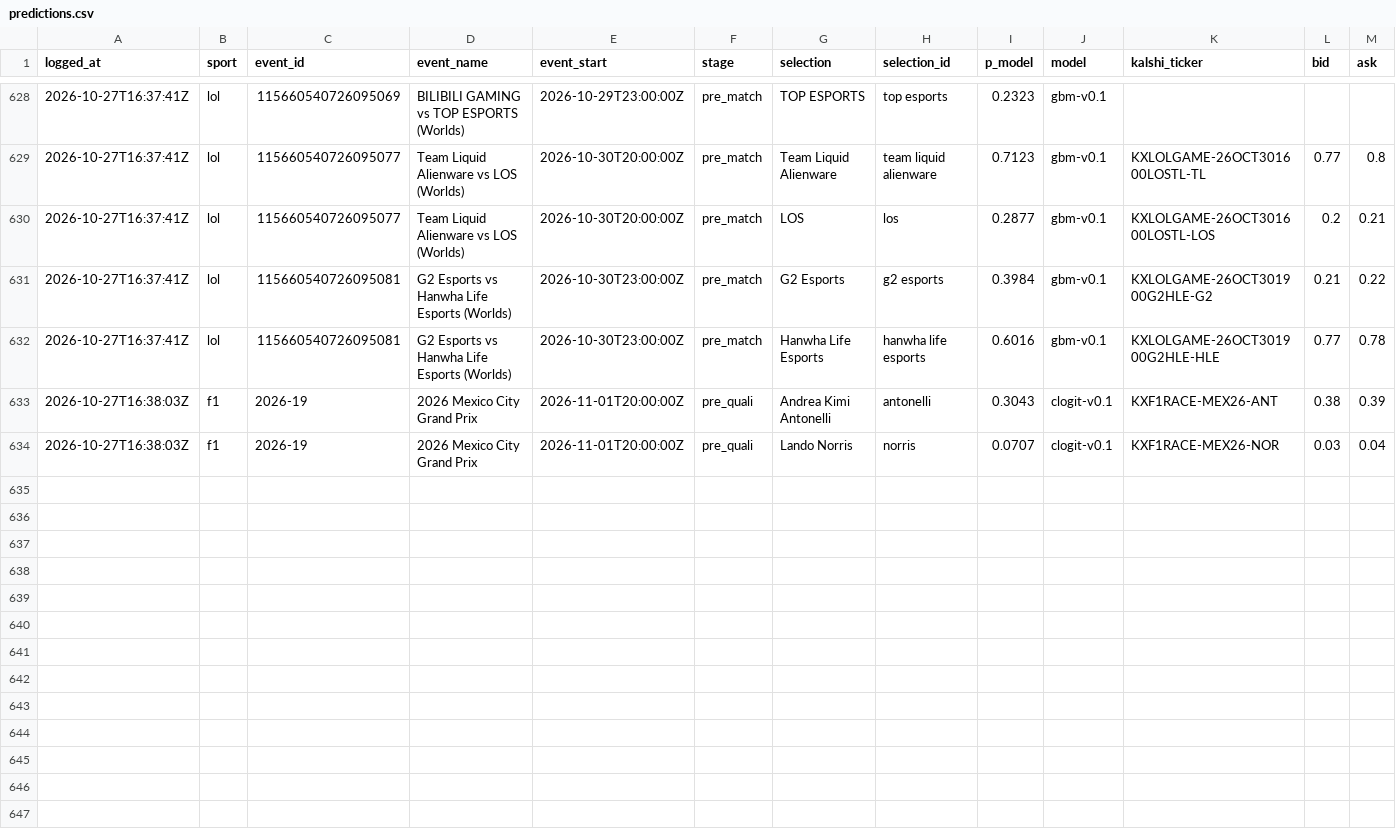
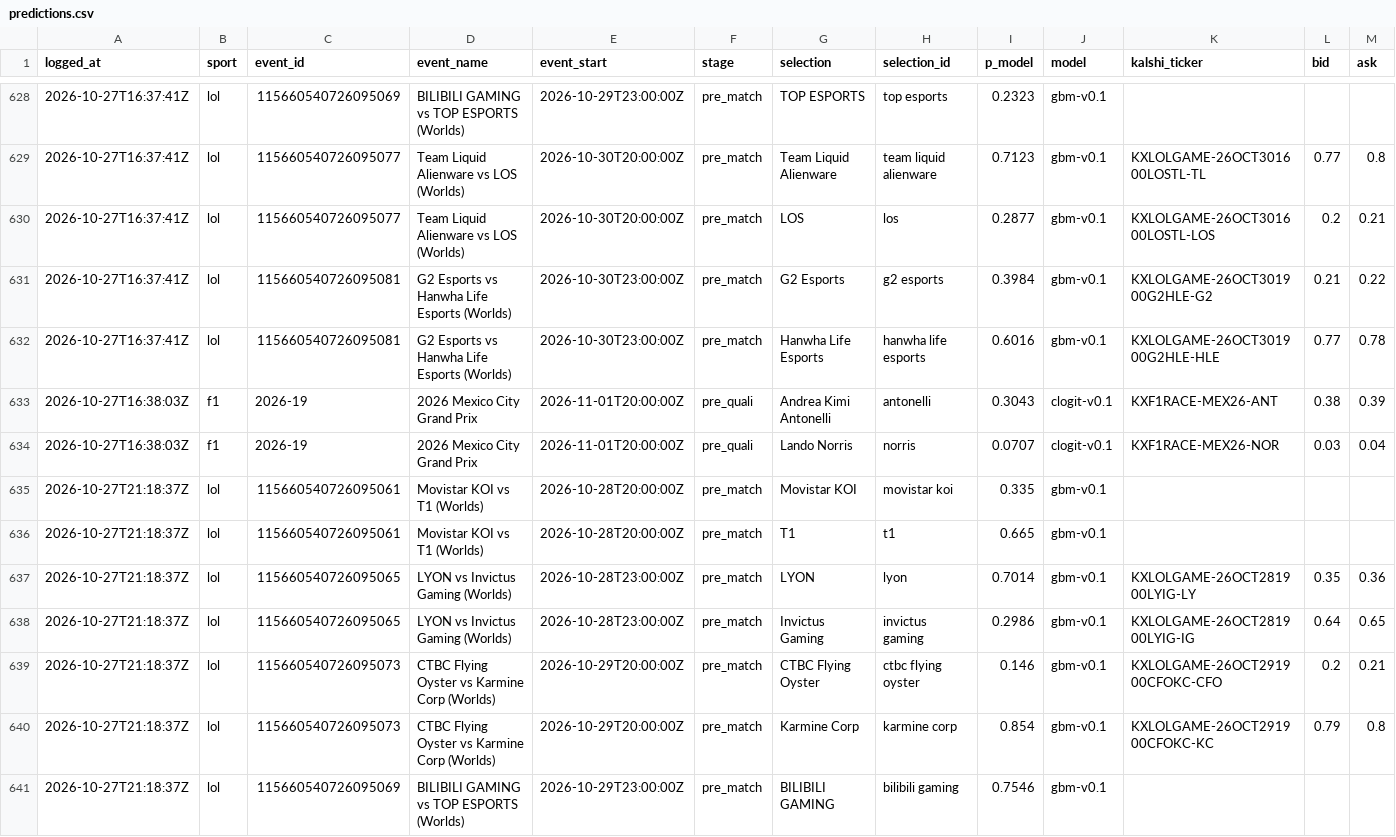
Before and after one commit to huuhuannt1998/f1-lol-quant, a CSV file: ledger/predictions.csv, drawn as a sheet; only a part is shown, gaps mark what is left out; rows hold the shown columns only; the diff covers the shown part only; the diff names each change by its address in the sheet, - before the commit and + after, or states it on an @@ line.

```diff
--- a/ledger/predictions.csv
+++ b/ledger/predictions.csv
+row 635: 2026-10-27T21:18:37Z | lol | 115660540726095061 | Movistar KOI vs T1 (Worlds) | 2026-10-28T20:00:00Z | pre_match | Movistar KOI | movistar koi | 0.335 | gbm-v0.1
+row 636: 2026-10-27T21:18:37Z | lol | 115660540726095061 | Movistar KOI vs T1 (Worlds) | 2026-10-28T20:00:00Z | pre_match | T1 | t1 | 0.665 | gbm-v0.1
+row 637: 2026-10-27T21:18:37Z | lol | 115660540726095065 | LYON vs Invictus Gaming (Worlds) | 2026-10-28T23:00:00Z | pre_match | LYON | lyon | 0.7014 | gbm-v0.1 | KXLOLGAME-26OCT281900LYIG-LY | 0.35 | 0.36
+row 638: 2026-10-27T21:18:37Z | lol | 115660540726095065 | LYON vs Invictus Gaming (Worlds) | 2026-10-28T23:00:00Z | pre_match | Invictus Gaming | invictus gaming | 0.2986 | gbm-v0.1 | KXLOLGAME-26OCT281900LYIG-IG | 0.64 | 0.65
+row 639: 2026-10-27T21:18:37Z | lol | 115660540726095073 | CTBC Flying Oyster vs Karmine Corp (Worlds) | 2026-10-29T20:00:00Z | pre_match | CTBC Flying Oyster | ctbc flying oyster | 0.146 | gbm-v0.1 | KXLOLGAME-26OCT291900CFOKC-CFO | 0.2 | 0.21
+row 640: 2026-10-27T21:18:37Z | lol | 115660540726095073 | CTBC Flying Oyster vs Karmine Corp (Worlds) | 2026-10-29T20:00:00Z | pre_match | Karmine Corp | karmine corp | 0.854 | gbm-v0.1 | KXLOLGAME-26OCT291900CFOKC-KC | 0.79 | 0.8
+row 641: 2026-10-27T21:18:37Z | lol | 115660540726095069 | BILIBILI GAMING vs TOP ESPORTS (Worlds) | 2026-10-29T23:00:00Z | pre_match | BILIBILI GAMING | bilibili gaming | 0.7546 | gbm-v0.1
```
Also changed, not shown: 7 added rows elsewhere in this file, 3 other files.
